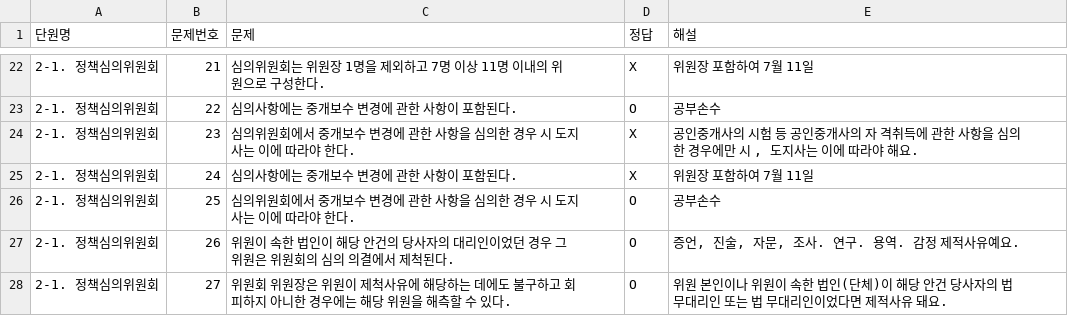
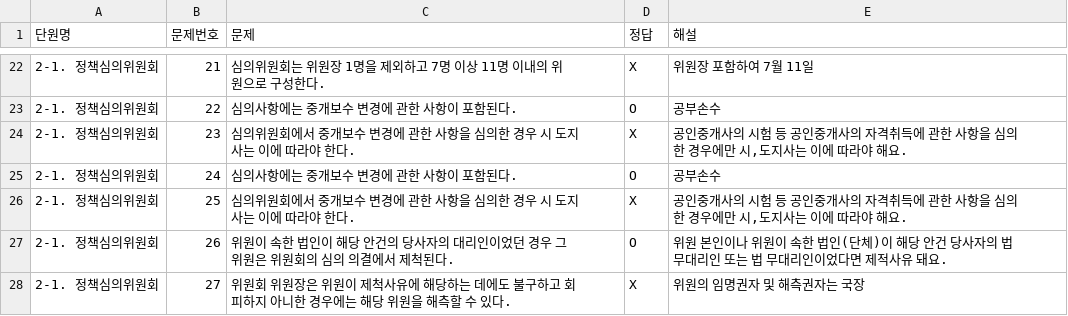
Before and after one commit to sosohui56-star/-oxquiz-app, a CSV file: jungGae.csv, drawn as a sheet; only a part is shown, gaps mark what is left out; the diff covers the shown part only.

Commit message:
Update jungGae.csv

```diff
--- a/jungGae.csv
+++ b/jungGae.csv
@@ -23,6 +23,6 @@
 2-1. 정책심의위원회,22,심의사항에는 중개보수 변경에 관한 사항이 포함된다.,O,공부손수
-2-1. 정책심의위원회,23,심의위원회에서 중개보수 변경에 관한 사항을 심의한 경우 시 도지사는 이에 따라야 한다. ,X,"공인중개사의 시험 등 공인중개사의 자 격취득에 관한 사항을 심의한 경우에만 시 , 도지사는 이에 따라야 해요."
-2-1. 정책심의위원회,24,심의사항에는 중개보수 변경에 관한 사항이 포함된다.,X,위원장 포함하여 7월 11일
-2-1. 정책심의위원회,25,심의위원회에서 중개보수 변경에 관한 사항을 심의한 경우 시 도지사는 이에 따라야 한다.,O,공부손수
-2-1. 정책심의위원회,26,위원이 속한 법인이 해당 안건의 당사자의 대리인이었던 경우 그 위원은 위원회의 심의 의결에서 제척된다.,O,"증언, 진술, 자문, 조사. 연구. 용역. 감정 제적사유예요."
-2-1. 정책심의위원회,27,위원회 위원장은 위원이 제척사유에 해당하는 데에도 불구하고 회피하지 아니한 경우에는 해당 위원을 해측할 수 있다.,O,위원 본인이나 위원이 속한 법인(단체)이 해당 안건 당사자의 법무대리인 또는 법 무대리인이었다면 제적사유 돼요.
+2-1. 정책심의위원회,23,심의위원회에서 중개보수 변경에 관한 사항을 심의한 경우 시 도지사는 이에 따라야 한다. ,X,"공인중개사의 시험 등 공인중개사의 자격취득에 관한 사항을 심의한 경우에만 시,도지사는 이에 따라야 해요."
+2-1. 정책심의위원회,24,심의사항에는 중개보수 변경에 관한 사항이 포함된다.,O,공부손수
+2-1. 정책심의위원회,25,심의위원회에서 중개보수 변경에 관한 사항을 심의한 경우 시 도지사는 이에 따라야 한다.,X,"공인중개사의 시험 등 공인중개사의 자격취득에 관한 사항을 심의한 경우에만 시,도지사는 이에 따라야 해요."
+2-1. 정책심의위원회,26,위원이 속한 법인이 해당 안건의 당사자의 대리인이었던 경우 그 위원은 위원회의 심의 의결에서 제척된다.,O,"위원 본인이나 위원이 속한 법인(단체)이 해당 안건 당사자의 법무대리인 또는 법 무대리인이었다면 제적사유 돼요."
+2-1. 정책심의위원회,27,위원회 위원장은 위원이 제척사유에 해당하는 데에도 불구하고 회피하지 아니한 경우에는 해당 위원을 해측할 수 있다.,X,위원의 임명권자 및 해측권자는 국장
```
Also changed, not shown: 10 edited cells elsewhere in this file.
